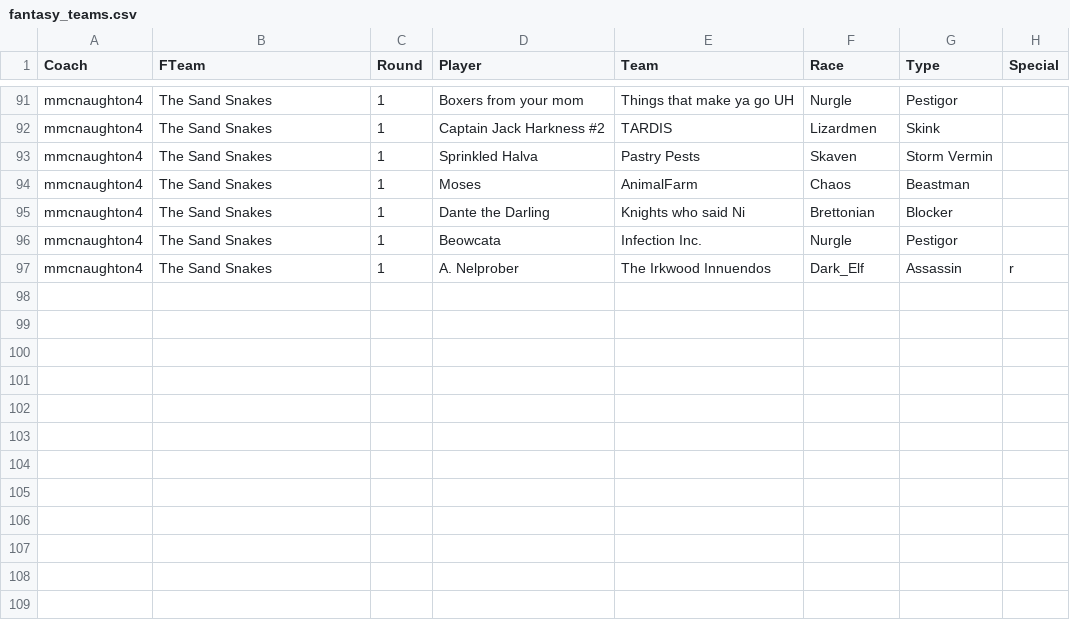
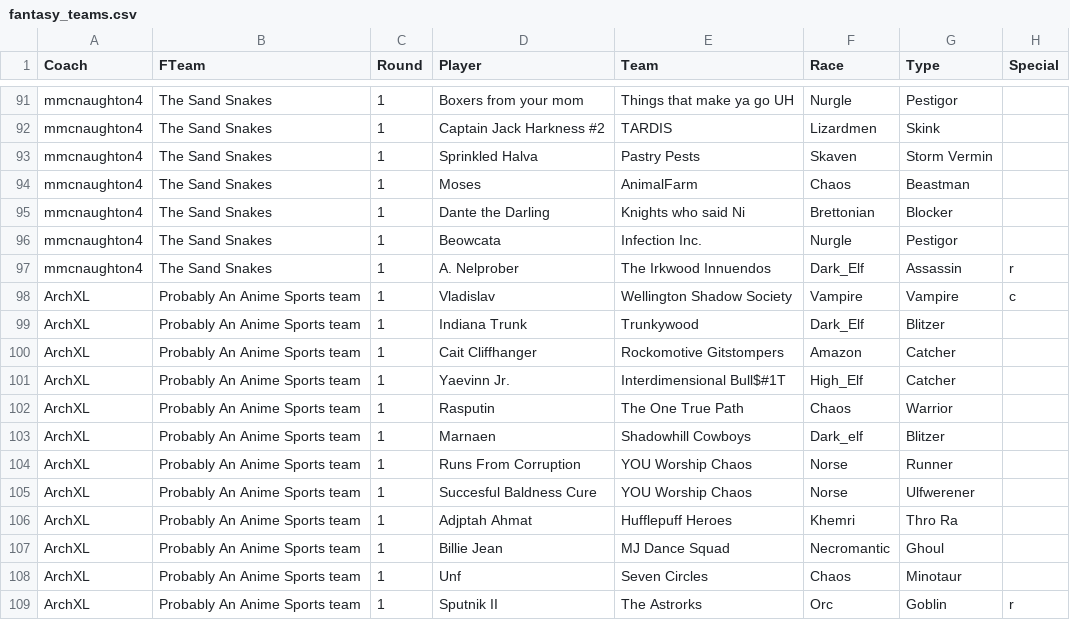
Before and after one commit to nufflytics/REBBL_fantasy, a CSV file: data/fantasy_teams.csv, drawn as a sheet; only a part is shown, gaps mark what is left out; the diff names each change by its address in the sheet, - before the commit and + after, or states it on an @@ line.

Commit message:
Added ArchXL's team

```diff
--- a/data/fantasy_teams.csv
+++ b/data/fantasy_teams.csv
+row 98: ArchXL | Probably An Anime Sports team | 1 | Vladislav | Wellington Shadow Society | Vampire | Vampire | c
+row 99: ArchXL | Probably An Anime Sports team | 1 | Indiana Trunk | Trunkywood | Dark_Elf | Blitzer
+row 100: ArchXL | Probably An Anime Sports team | 1 | Cait Cliffhanger | Rockomotive Gitstompers | Amazon | Catcher
+row 101: ArchXL | Probably An Anime Sports team | 1 | Yaevinn Jr. | Interdimensional Bull$#1T | High_Elf | Catcher
+row 102: ArchXL | Probably An Anime Sports team | 1 | Rasputin | The One True Path | Chaos | Warrior
+row 103: ArchXL | Probably An Anime Sports team | 1 | Marnaen | Shadowhill Cowboys | Dark_elf | Blitzer
+row 104: ArchXL | Probably An Anime Sports team | 1 | Runs From Corruption | YOU Worship Chaos | Norse | Runner
+row 105: ArchXL | Probably An Anime Sports team | 1 | Succesful Baldness Cure | YOU Worship Chaos | Norse | Ulfwerener
+row 106: ArchXL | Probably An Anime Sports team | 1 | Adjptah Ahmat | Hufflepuff Heroes | Khemri | Thro Ra
+row 107: ArchXL | Probably An Anime Sports team | 1 | Billie Jean | MJ Dance Squad | Necromantic | Ghoul
+row 108: ArchXL | Probably An Anime Sports team | 1 | Unf | Seven Circles | Chaos | Minotaur
+row 109: ArchXL | Probably An Anime Sports team | 1 | Sputnik II | The Astrorks | Orc | Goblin | r
```
